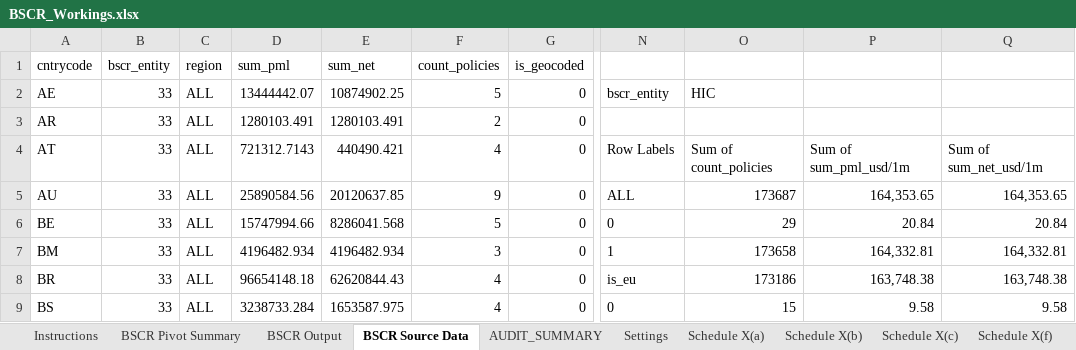
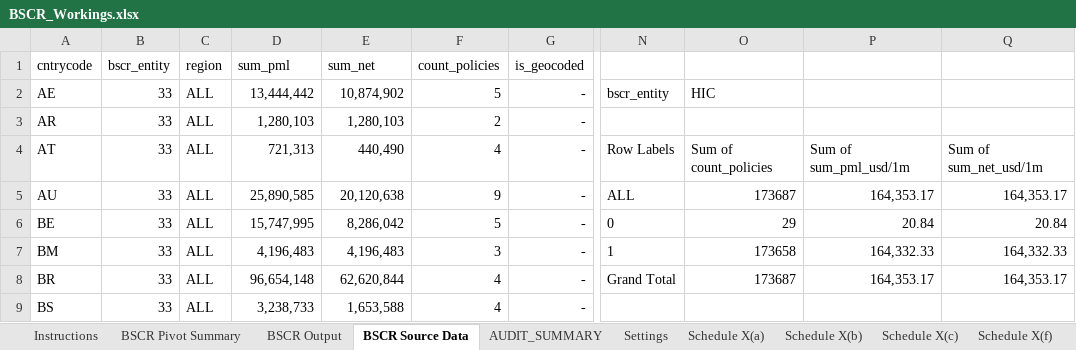
Before and after one commit to hiscohamptonr/rr, an Excel workbook: reporting/bscr/workbooks/BSCR_Workings.xlsx, sheet BSCR Source Data, drawn as a sheet; only a part is shown, gaps mark what is left out; values as stored, in another font and other column widths than the file's, no borders; the diff covers the shown part only; the diff names each change by its address in the sheet, - before the commit and + after, or states it on an @@ line.

Commit message:
commit with old bscr process

```diff
--- a/reporting/bscr/workbooks/BSCR_Workings.xlsx (sheet BSCR Source Data)
+++ b/reporting/bscr/workbooks/BSCR_Workings.xlsx (sheet BSCR Source Data)
-D2 (sum_pml): 13444442.07
+D2 (sum_pml): 13,444,442
-E2 (sum_net): 10874902.25
+E2 (sum_net): 10,874,902
-G2:G9 (is_geocoded): 0
+G2:G9 (is_geocoded): -
-D3 (sum_pml): 1280103.491
+D3 (sum_pml): 1,280,103
-E3 (sum_net): 1280103.491
+E3 (sum_net): 1,280,103
-D4 (sum_pml): 721312.7143
+D4 (sum_pml): 721,313
-E4 (sum_net): 440490.421
+E4 (sum_net): 440,490
-D5 (sum_pml): 25890584.56
+D5 (sum_pml): 25,890,585
-E5 (sum_net): 20120637.85
+E5 (sum_net): 20,120,638
-P5: 164,353.65
+P5: 164,353.17
-Q5: 164,353.65
+Q5: 164,353.17
-D6 (sum_pml): 15747994.66
+D6 (sum_pml): 15,747,995
-E6 (sum_net): 8286041.568
+E6 (sum_net): 8,286,042
-D7 (sum_pml): 4196482.934
+D7 (sum_pml): 4,196,483
-E7 (sum_net): 4196482.934
+E7 (sum_net): 4,196,483
-P7: 164,332.81
+P7: 164,332.33
-Q7: 164,332.81
+Q7: 164,332.33
-D8 (sum_pml): 96654148.18
+D8 (sum_pml): 96,654,148
-E8 (sum_net): 62620844.43
+E8 (sum_net): 62,620,844
-N8: is_eu
+N8: Grand Total
-O8: 173186
+O8: 173687
-P8: 163,748.38
+P8: 164,353.17
-Q8: 163,748.38
+Q8: 164,353.17
-D9 (sum_pml): 3238733.284
+D9 (sum_pml): 3,238,733
-E9 (sum_net): 1653587.975
+E9 (sum_net): 1,653,588
-N9: 0
+N9: (empty)
-O9: 15
+O9: (empty)
-P9: 9.58
+P9: (empty)
-Q9: 9.58
+Q9: (empty)
```
Also changed, not shown: 1128 edited cells elsewhere in this sheet, sheet BSCR Pivot Summary, formulas that keep their value, 13 other files.
